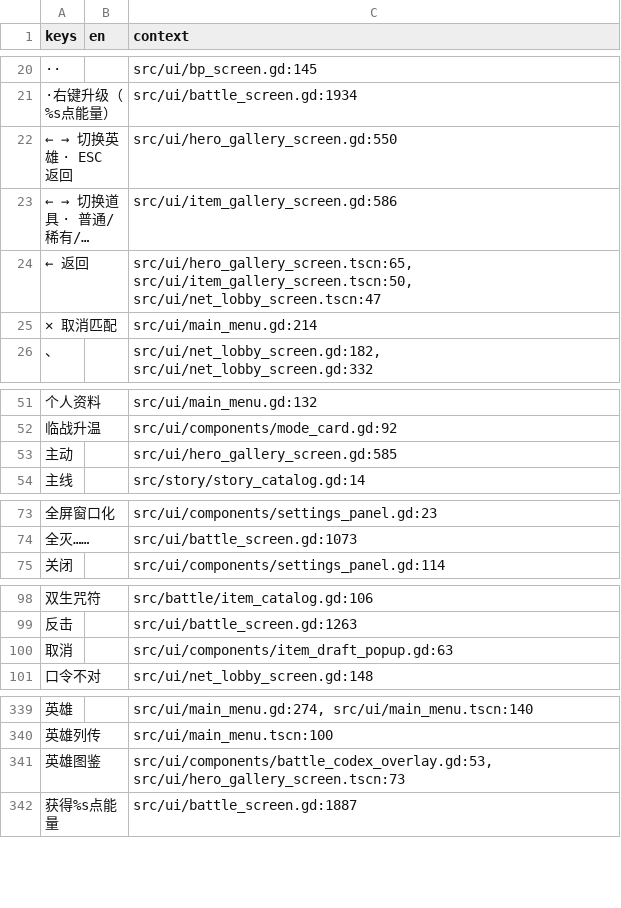
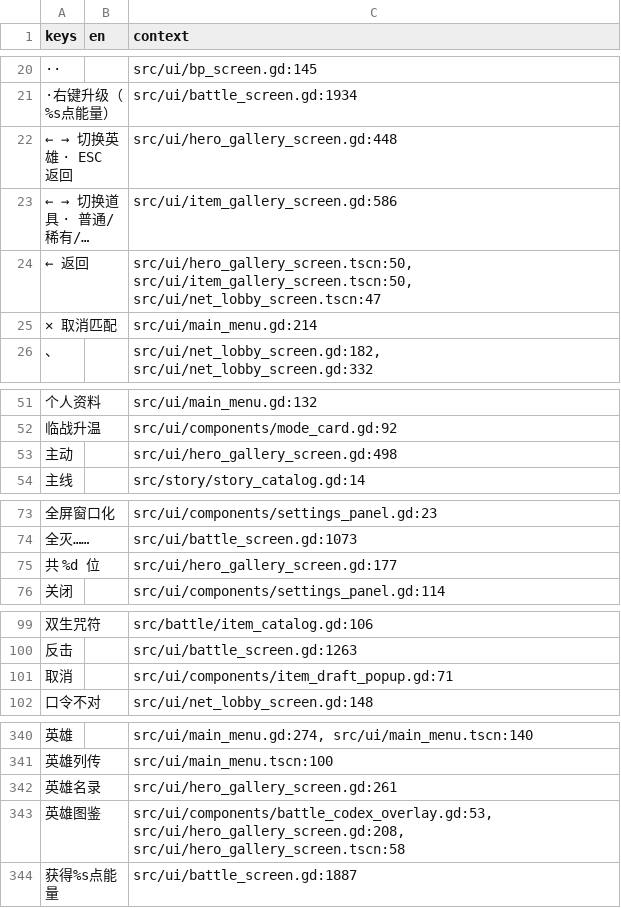
Before and after one commit to EddySong543/BBZ, a CSV file: assets/i18n/strings_zh.csv, drawn as a sheet; only a part is shown, gaps mark what is left out; long unchanged cells end in …; addresses are those after the commit; the diff covers the shown part only; the diff names each change by its address in the sheet, - before the commit and + after, or states it on an @@ line.

```diff
--- a/assets/i18n/strings_zh.csv
+++ b/assets/i18n/strings_zh.csv
-C22 (context): src/ui/hero_gallery_screen.gd:550
+C22 (context): src/ui/hero_gallery_screen.gd:448
-C24 (context): src/ui/hero_gallery_screen.tscn:65, src/ui/item_gallery_screen.tscn:50, src/ui/net_lobby_screen.tscn:47
+C24 (context): src/ui/hero_gallery_screen.tscn:50, src/ui/item_gallery_screen.tscn:50, src/ui/net_lobby_screen.tscn:47
-C53 (context): src/ui/hero_gallery_screen.gd:585
+C53 (context): src/ui/hero_gallery_screen.gd:498
+row 75: 共 %d 位 |  | src/ui/hero_gallery_screen.gd:177
-C101 (context): src/ui/components/item_draft_popup.gd:63
+C101 (context): src/ui/components/item_draft_popup.gd:71
+row 342: 英雄名录 |  | src/ui/hero_gallery_screen.gd:261
-C343 (context): src/ui/components/battle_codex_overlay.gd:53, src/ui/hero_gallery_screen.tscn:73
+C343 (context): src/ui/components/battle_codex_overlay.gd:53, src/ui/hero_gallery_screen.gd:208, src/ui/hero_gallery_screen.tscn:58
```
Also changed, not shown: 2 edited cells elsewhere in this file, 5 other files.
